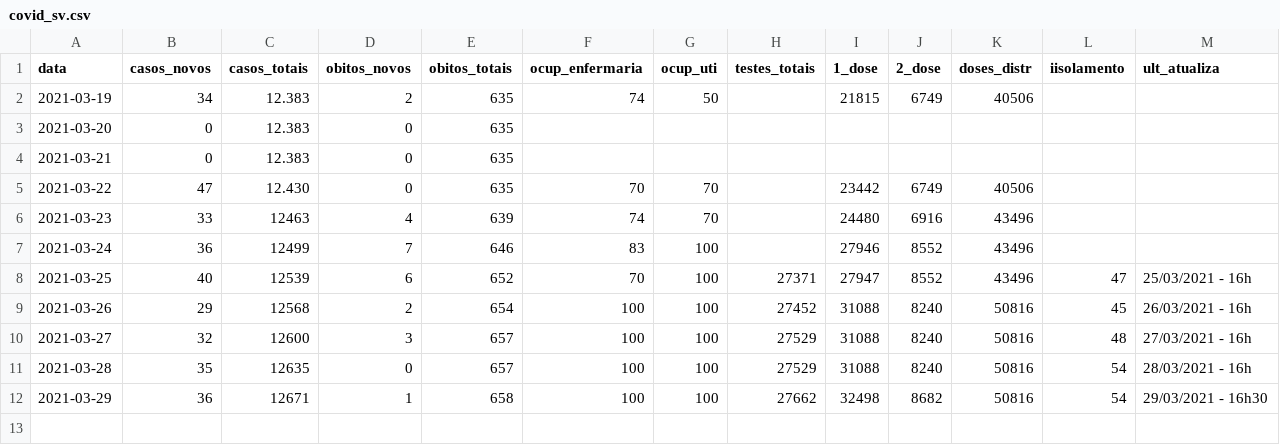
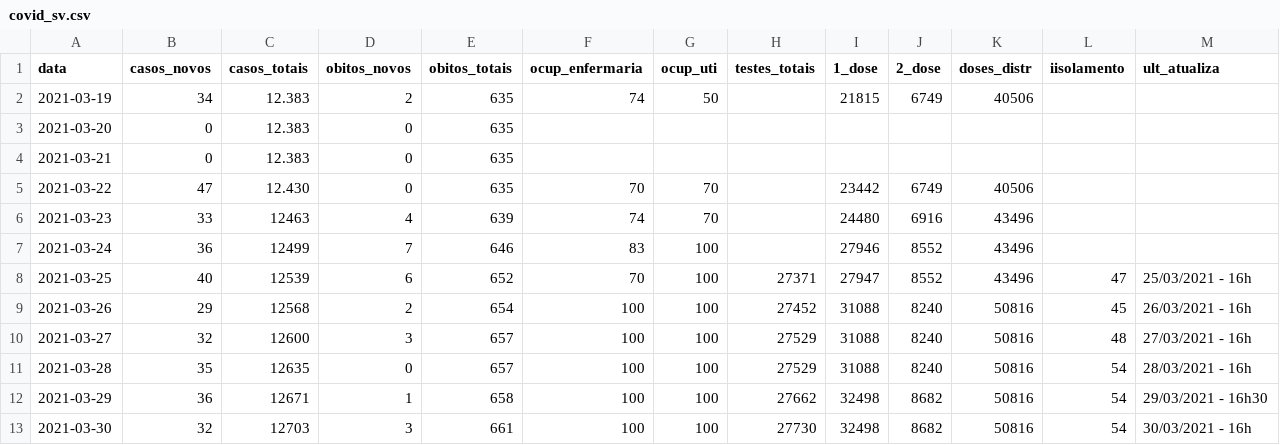
Before and after one commit to seplansv/covidsv, a CSV file: covid_sv.csv, drawn as a sheet.

Commit message:
Update covid_sv.csv

```diff
--- a/covid_sv.csv
+++ b/covid_sv.csv
@@ -12 +12,2 @@ data,casos_novos,casos_totais,obitos_novos,obitos_totais,ocup_enfermaria,ocup_ut
 2021-03-29,36,12671,1,658,100,100,27662,32498,8682,50816,54,29/03/2021 - 16h30
+2021-03-30,32,12703,3,661,100,100,27730,32498,8682,50816,54,30/03/2021 - 16h
```
